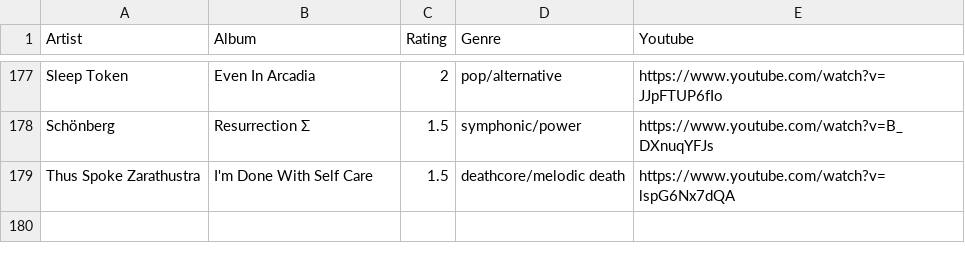
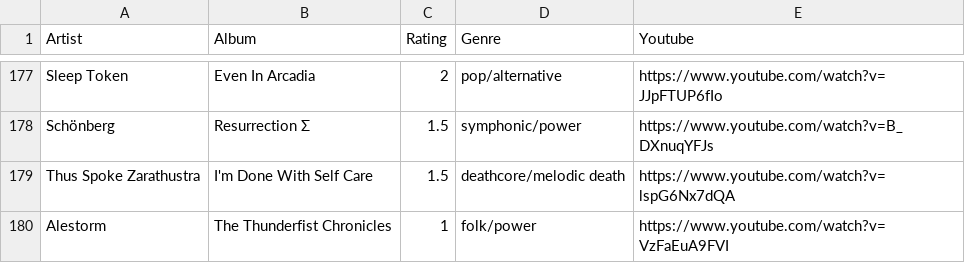
Before and after one commit to the-cassiopeia/albums2025, a CSV file: albums.csv, drawn as a sheet; only a part is shown, gaps mark what is left out; the diff names each change by its address in the sheet, - before the commit and + after, or states it on an @@ line.

```diff
--- a/albums.csv
+++ b/albums.csv
+row 180: Alestorm | The Thunderfist Chronicles | 1 | folk/power | https://www.youtube.com/watch?v=VzFaEuA9FVI
```
Also changed, not shown: 1 other file.
